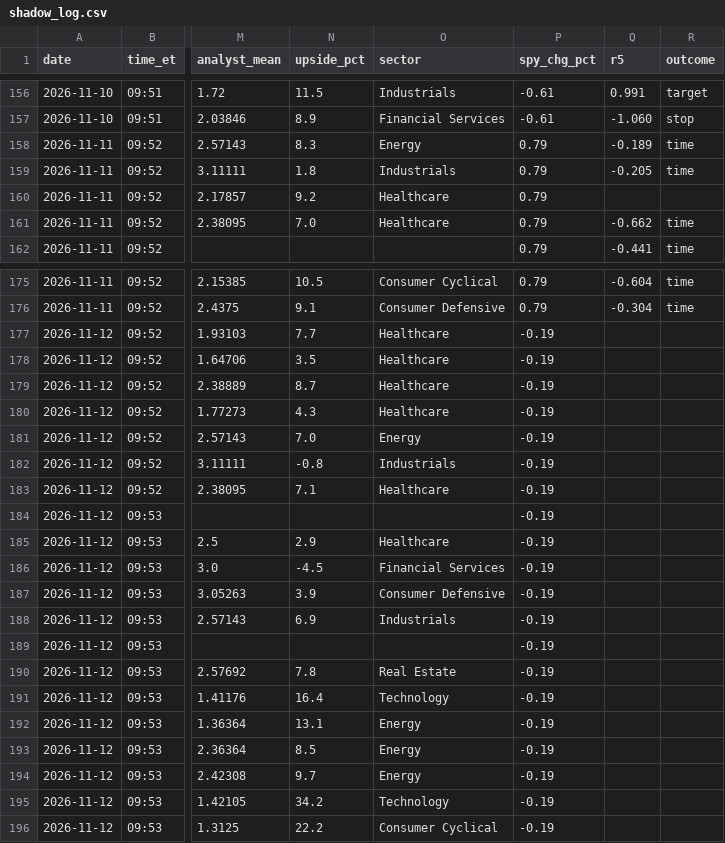
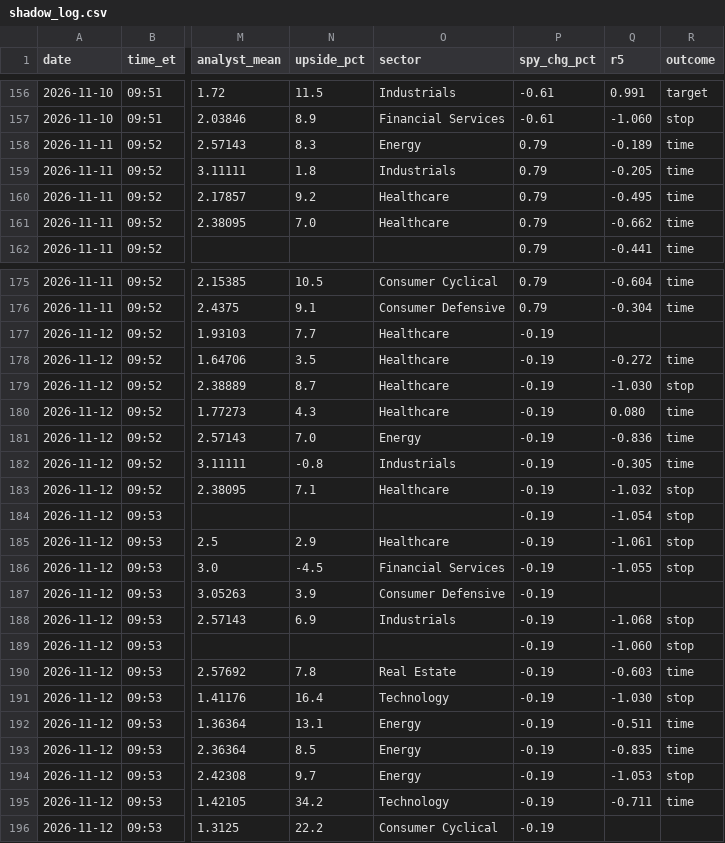
Before and after one commit to vardirotem-max/stock-agent, a CSV file: shadow_log.csv, drawn as a sheet; only a part is shown, gaps mark what is left out; the diff names each change by its address in the sheet, - before the commit and + after, or states it on an @@ line.

```diff
--- a/shadow_log.csv
+++ b/shadow_log.csv
-Q160 (r5): (empty)
+Q160 (r5): -0.495
-R160 (outcome): (empty)
+R160 (outcome): time
-Q178 (r5): (empty)
+Q178 (r5): -0.272
-R178 (outcome): (empty)
+R178 (outcome): time
-Q179 (r5): (empty)
+Q179 (r5): -1.030
-R179 (outcome): (empty)
+R179 (outcome): stop
-Q180 (r5): (empty)
+Q180 (r5): 0.080
-R180:R182 (outcome): (empty)
+R180:R182 (outcome): time
-Q181 (r5): (empty)
+Q181 (r5): -0.836
-Q182 (r5): (empty)
+Q182 (r5): -0.305
-Q183 (r5): (empty)
+Q183 (r5): -1.032
-R183:R186 (outcome): (empty)
+R183:R186 (outcome): stop
-Q184 (r5): (empty)
+Q184 (r5): -1.054
-Q185 (r5): (empty)
+Q185 (r5): -1.061
-Q186 (r5): (empty)
+Q186 (r5): -1.055
-Q188 (r5): (empty)
+Q188 (r5): -1.068
-R188:R189 (outcome): (empty)
+R188:R189 (outcome): stop
-Q189 (r5): (empty)
+Q189 (r5): -1.060
-Q190 (r5): (empty)
+Q190 (r5): -0.603
-R190 (outcome): (empty)
+R190 (outcome): time
-Q191 (r5): (empty)
+Q191 (r5): -1.030
-R191 (outcome): (empty)
+R191 (outcome): stop
-Q192 (r5): (empty)
+Q192 (r5): -0.511
-R192:R193 (outcome): (empty)
+R192:R193 (outcome): time
-Q193 (r5): (empty)
+Q193 (r5): -0.835
-Q194 (r5): (empty)
+Q194 (r5): -1.053
-R194 (outcome): (empty)
+R194 (outcome): stop
-Q195 (r5): (empty)
+Q195 (r5): -0.711
-R195 (outcome): (empty)
+R195 (outcome): time
```
Also changed, not shown: 1 other file.
